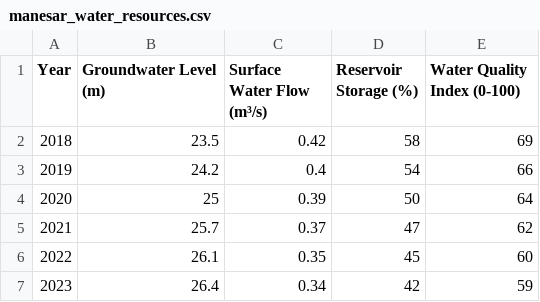
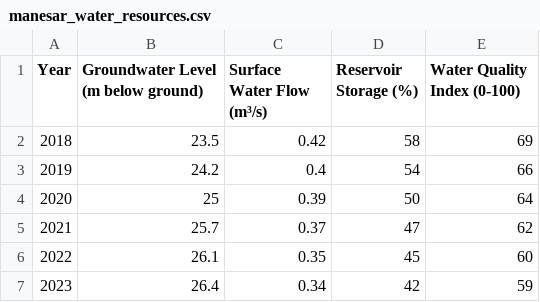
Before and after one commit to Ashish-s2/manesar-environment-analysis, a CSV file: data/manesar_water_resources.csv, drawn as a sheet.

Commit message:
Update manesar_water_resources.csv

```diff
--- a/data/manesar_water_resources.csv
+++ b/data/manesar_water_resources.csv
@@ -1,2 +1,2 @@
-Year,Groundwater Level (m),Surface Water Flow (m³/s),Reservoir Storage (%),Water Quality Index (0-100)
+Year,Groundwater Level (m below ground),Surface Water Flow (m³/s),Reservoir Storage (%),Water Quality Index (0-100)
 2018,23.5,0.42,58,69
```
